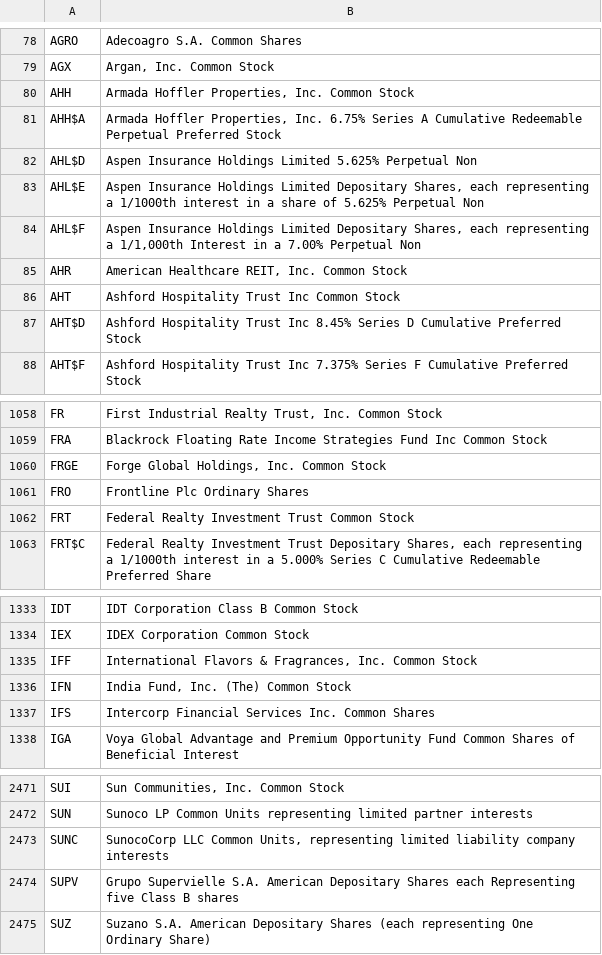
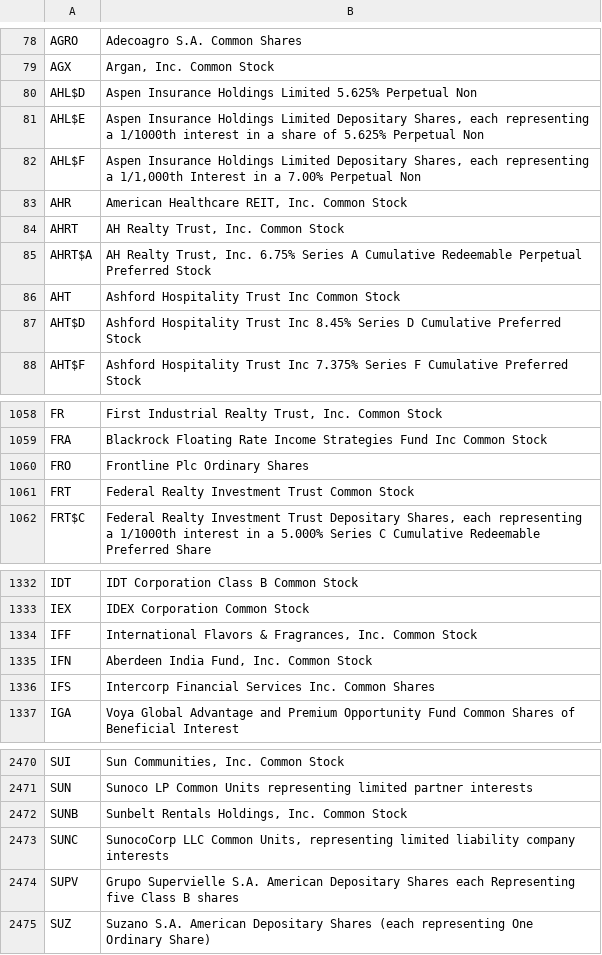
Before and after one commit to datasets/nyse-other-listings, a CSV file: data/nyse-listed.csv, drawn as a sheet; only a part is shown, gaps mark what is left out.

```diff
--- a/data/nyse-listed.csv
+++ b/data/nyse-listed.csv
@@ -79,4 +79,2 @@ AGRO,Adecoagro S.A. Common Shares
 AGX,"Argan, Inc. Common Stock"
-AHH,"Armada Hoffler Properties, Inc. Common Stock"
-AHH$A,"Armada Hoffler Properties, Inc. 6.75% Series A Cumulative Redeemable Perpetual Preferred Stock"
 AHL$D,Aspen Insurance Holdings Limited 5.625% Perpetual Non
@@ -85,2 +83,4 @@ AHL$F,"Aspen Insurance Holdings Limited Depositary Shares, each representing a 1
 AHR,"American Healthcare REIT, Inc. Common Stock"
+AHRT,"AH Realty Trust, Inc. Common Stock"
+AHRT$A,"AH Realty Trust, Inc. 6.75% Series A Cumulative Redeemable Perpetual Preferred Stock"
 AHT,Ashford Hospitality Trust Inc Common Stock
@@ -1059,3 +1059,2 @@ FR,"First Industrial Realty Trust, Inc. Common Stock"
 FRA,Blackrock Floating Rate Income Strategies Fund Inc  Common Stock
-FRGE,"Forge Global Holdings, Inc. Common Stock"
 FRO,Frontline Plc Ordinary Shares
@@ -1335,3 +1334,3 @@ IEX,IDEX Corporation Common Stock
 IFF,"International Flavors & Fragrances, Inc. Common Stock"
-IFN,"India Fund, Inc. (The) Common Stock"
+IFN,"Aberdeen India Fund, Inc. Common Stock"
 IFS,Intercorp Financial Services Inc. Common Shares
@@ -2472,2 +2471,3 @@ SUI,"Sun Communities, Inc. Common Stock"
 SUN,Sunoco LP Common Units representing limited partner interests
+SUNB,"Sunbelt Rentals Holdings, Inc. Common Stock"
 SUNC,"SunocoCorp LLC Common Units, representing limited liability company interests"
```
Also changed, not shown: data/other-listed.csv.
